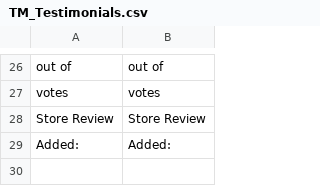
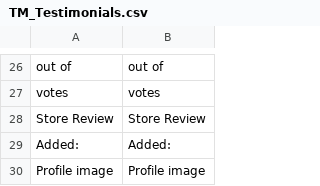
Before and after one commit to tmhub/testimonials, a CSV file: app/locale/en_US/TM_Testimonials.csv, drawn as a sheet; only a part is shown, gaps mark what is left out; the diff names each change by its address in the sheet, - before the commit and + after, or states it on an @@ line.

Commit message:
Renamed Image to Profile image

```diff
--- a/app/locale/en_US/TM_Testimonials.csv
+++ b/app/locale/en_US/TM_Testimonials.csv
+row 30: Profile image | Profile image
```
Also changed, not shown: 2 other files.
